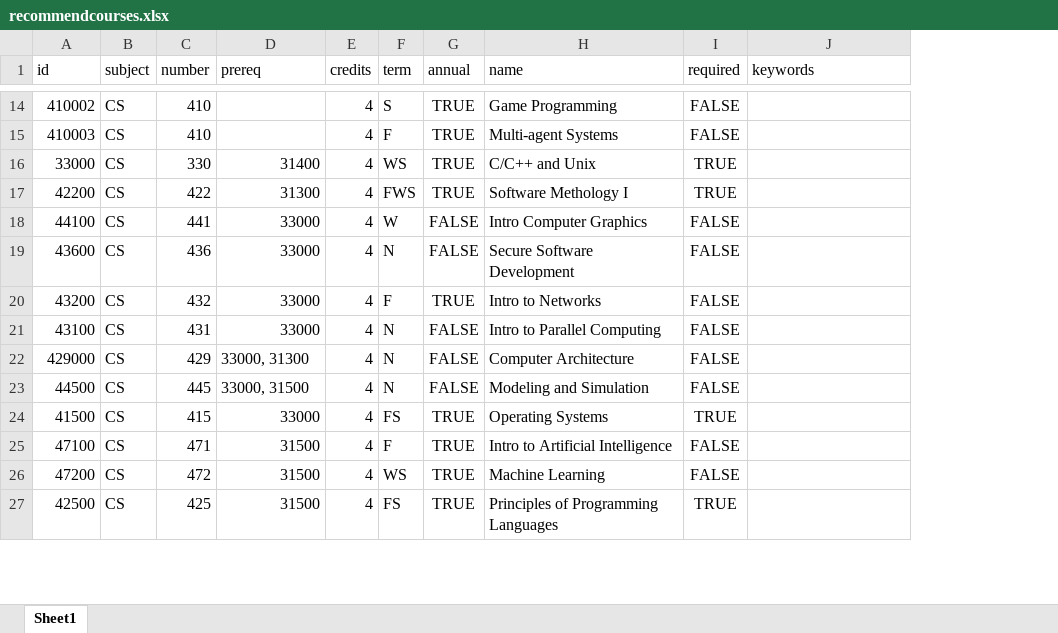
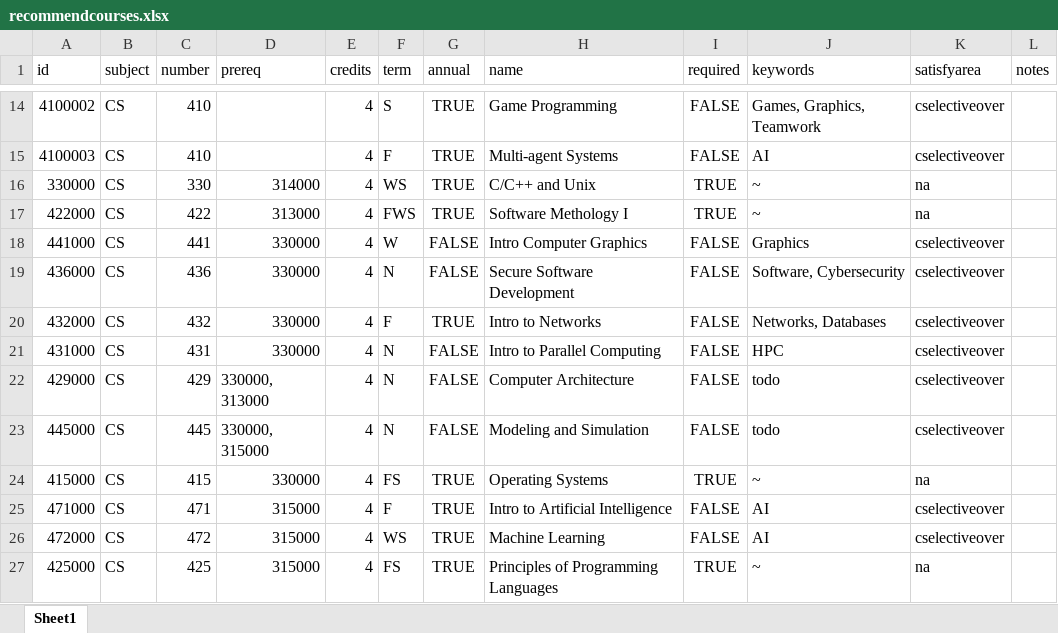
Before and after one commit to AmonDestroyer/cs422-proj2, an Excel workbook: cs_degree_planner/forecast/recommendcourses.xlsx, sheet Sheet1, drawn as a sheet; only a part is shown, gaps mark what is left out; values as stored, in another font and other column widths than the file's, no borders; charts and pictures not drawn; the diff covers the shown part only; the diff names each change by its address in the sheet, - before the commit and + after, or states it on an @@ line.

Commit message:
updated class sheet (in forecast)

```diff
--- a/cs_degree_planner/forecast/recommendcourses.xlsx (sheet Sheet1)
+++ b/cs_degree_planner/forecast/recommendcourses.xlsx (sheet Sheet1)
+column K (satisfyarea), rows 14-27: cselectiveover | cselectiveover | na | na | cselectiveover | cselectiveover | cselectiveover | cselectiveover | cselectiveover | cselectiveover | na | cselectiveover | cselectiveover | na
+column L (notes), empty
-A14 (id): 410002
+A14 (id): 4100002
-J14 (keywords): (empty)
+J14 (keywords): Games, Graphics, Teamwork
-A15 (id): 410003
+A15 (id): 4100003
-J15 (keywords): (empty)
+J15 (keywords): AI
-A16 (id): 33000
+A16 (id): 330000
-D16 (prereq): 31400
+D16 (prereq): 314000
-J16:J17 (keywords): (empty)
+J16:J17 (keywords): ~
-A17 (id): 42200
+A17 (id): 422000
-D17 (prereq): 31300
+D17 (prereq): 313000
-A18 (id): 44100
+A18 (id): 441000
-D18:D21 (prereq): 33000
+D18:D21 (prereq): 330000
-J18 (keywords): (empty)
+J18 (keywords): Graphics
-A19 (id): 43600
+A19 (id): 436000
-J19 (keywords): (empty)
+J19 (keywords): Software, Cybersecurity
-A20 (id): 43200
+A20 (id): 432000
-J20 (keywords): (empty)
+J20 (keywords): Networks, Databases
-A21 (id): 43100
+A21 (id): 431000
-J21 (keywords): (empty)
+J21 (keywords): HPC
-D22 (prereq): 33000, 31300
+D22 (prereq): 330000, 313000
-J22:J23 (keywords): (empty)
+J22:J23 (keywords): todo
-A23 (id): 44500
+A23 (id): 445000
-D23 (prereq): 33000, 31500
+D23 (prereq): 330000, 315000
-A24 (id): 41500
+A24 (id): 415000
-D24 (prereq): 33000
+D24 (prereq): 330000
-J24 (keywords): (empty)
+J24 (keywords): ~
-A25 (id): 47100
+A25 (id): 471000
-D25:D27 (prereq): 31500
+D25:D27 (prereq): 315000
-J25:J26 (keywords): (empty)
+J25:J26 (keywords): AI
-A26 (id): 47200
+A26 (id): 472000
-A27 (id): 42500
+A27 (id): 425000
-J27 (keywords): (empty)
+J27 (keywords): ~
```
Also changed, not shown: 69 added rows and 91 edited cells elsewhere in this sheet, 1 other file.
